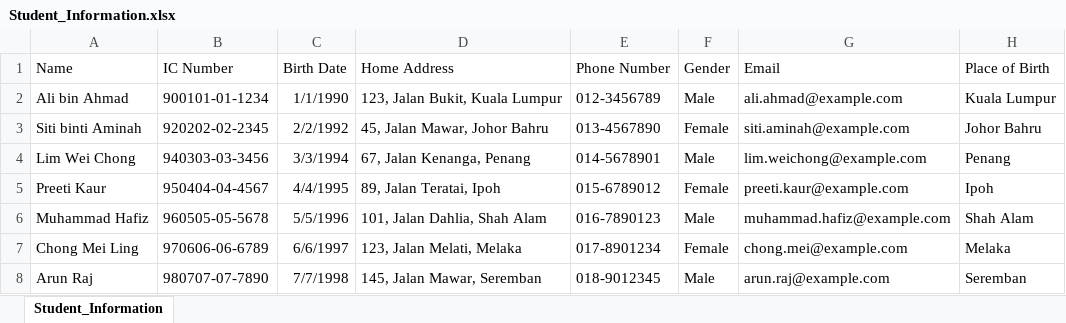
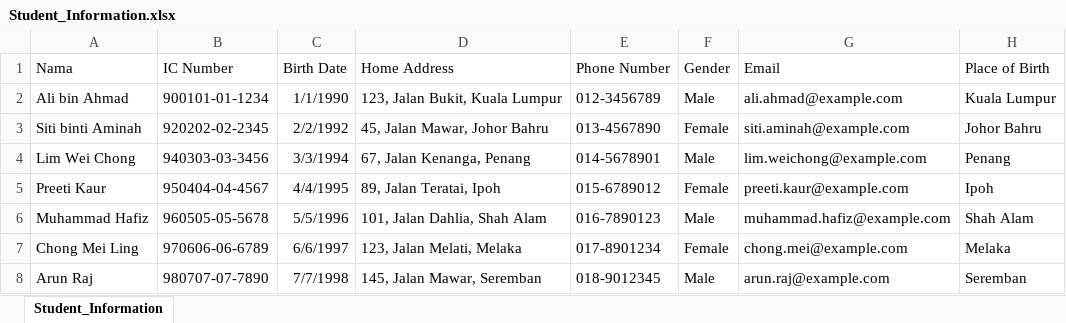
Before and after one commit to ird1natris/Data-Masking, an Excel workbook: backend/uploads/original/Student_Information.xlsx, sheet Student_Information, drawn as a sheet; only a part is shown; values as stored, in another font and other column widths than the file's, no borders; the diff names each change by its address in the sheet, - before the commit and + after, or states it on an @@ line.

```diff
--- a/backend/uploads/original/Student_Information.xlsx (sheet Student_Information)
+++ b/backend/uploads/original/Student_Information.xlsx (sheet Student_Information)
-A1: Name
+A1: Nama
```
Also changed, not shown: backend/uploads/masked/masked_Student_Information.xlsx, 1 other file.
